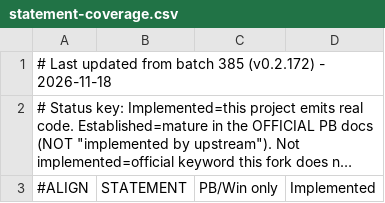
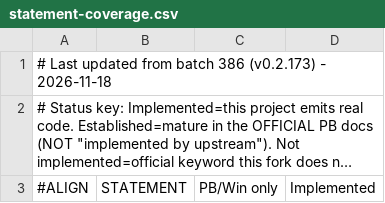
Before and after one commit to hanlokesu/PB64Basic, a CSV file: docs/statement-coverage.csv, drawn as a sheet; only a part is shown; long unchanged cells end in …; the diff names each change by its address in the sheet, - before the commit and + after, or states it on an @@ line.

Commit message:
batch 386: dynamic LSET/RSET ABS and USING, safe string ownership, i686 string arrays

```diff
--- a/docs/statement-coverage.csv
+++ b/docs/statement-coverage.csv
-A1: …from batch 385 (v0.2.172) - 2026-11-18
+A1: …from batch 386 (v0.2.173) - 2026-11-18
```
Also changed, not shown: 7 other files.
